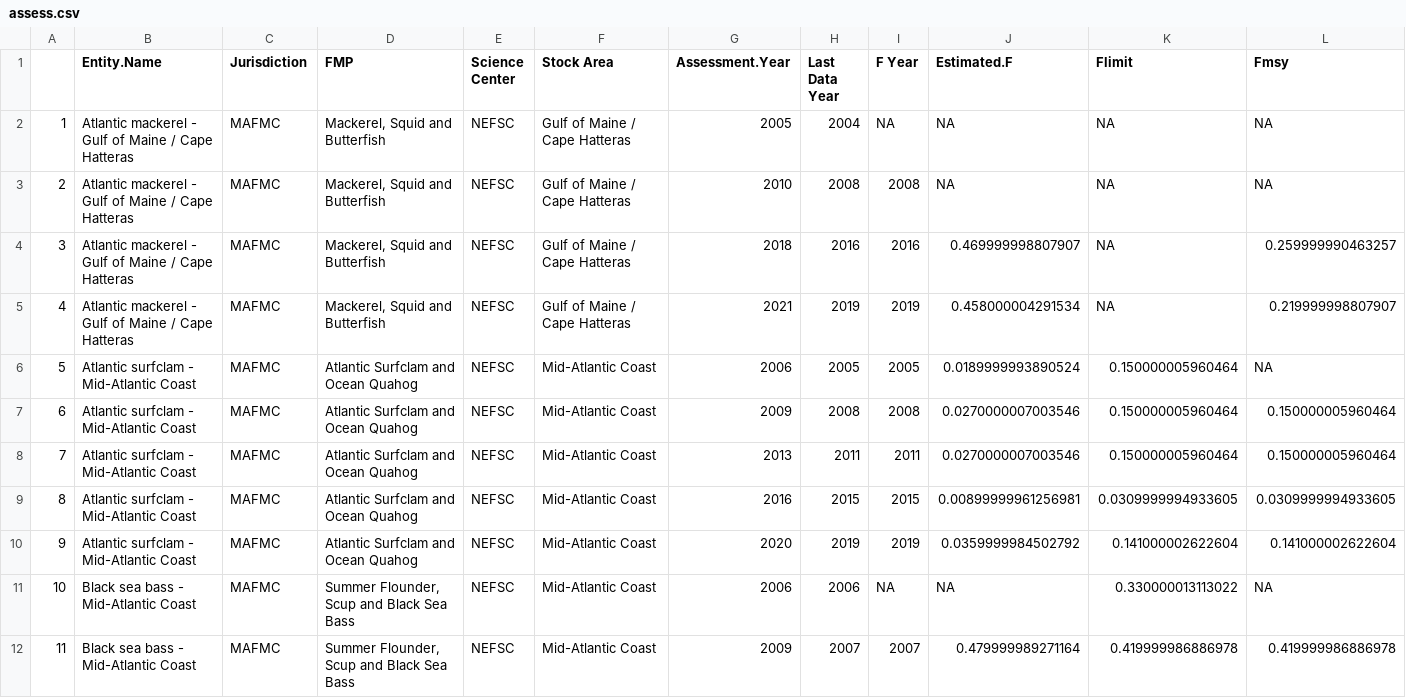
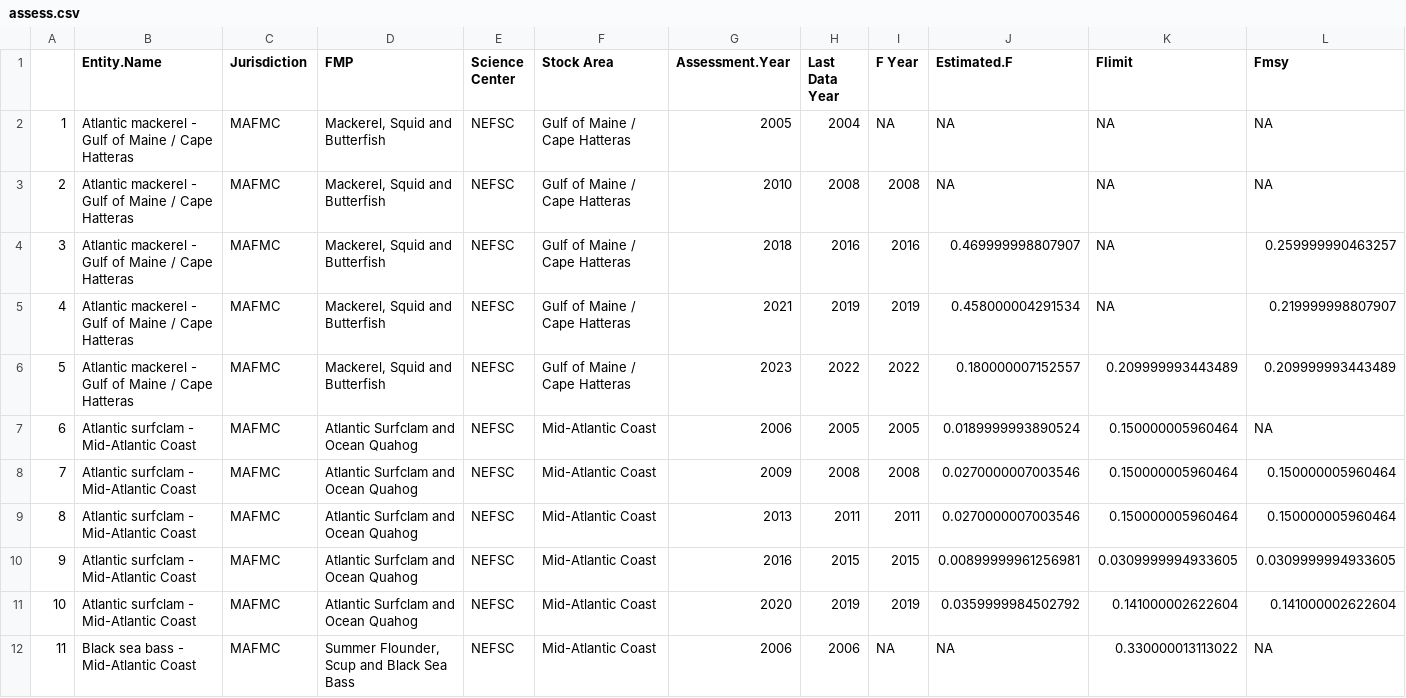
Before and after one commit to NOAA-EDAB/stockstatusindicator, a CSV file: assess.csv, drawn as a sheet; only a part is shown; the shorter side is filled out with more unchanged rows; addresses are those after the commit; rows hold the shown columns only; the diff covers the shown part only; the diff names each change by its address in the sheet, - before the commit and + after, or states it on an @@ line.

```diff
--- a/assess.csv
+++ b/assess.csv
+row 6: 5 | Atlantic mackerel - Gulf of Maine / Cape Hatteras | MAFMC | Mackerel, Squid and Butterfish | NEFSC | Gulf of Maine / Cape Hatteras | 2023 | 2022 | 2022 | 0.180000007152557 | 0.209999993443489 | 0.209999993443489
@@ column A renumbered between rows 7 and 426 @@
```
Also changed, not shown: 6 added rows elsewhere in this file, 2 other files.
